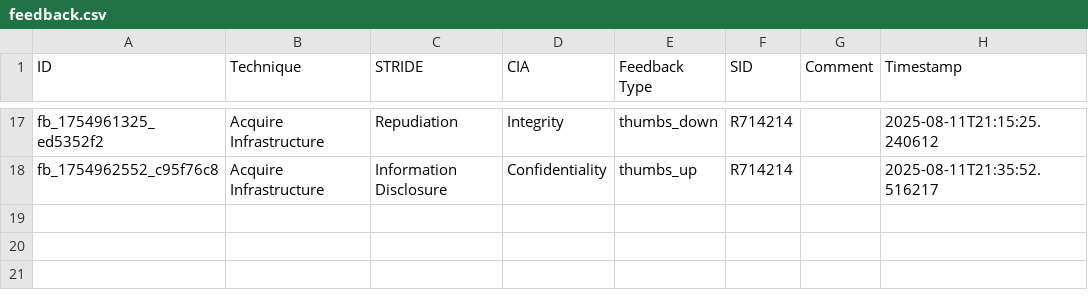
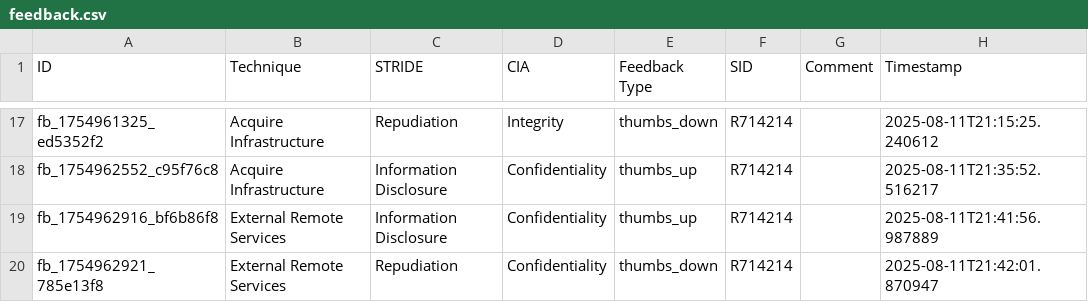
Before and after one commit to yekrangian/mitre-attack, a CSV file: feedback.csv, drawn as a sheet; only a part is shown, gaps mark what is left out; the diff names each change by its address in the sheet, - before the commit and + after, or states it on an @@ line.

```diff
--- a/feedback.csv
+++ b/feedback.csv
+row 19: fb_1754962916_bf6b86f8 | External Remote Services | Information Disclosure | Confidentiality | thumbs_up | R714214 |  | 2025-08-11T21:41:56.987889
+row 20: fb_1754962921_785e13f8 | External Remote Services | Repudiation | Confidentiality | thumbs_down | R714214 |  | 2025-08-11T21:42:01.870947
```
Also changed, not shown: 6 other files.
